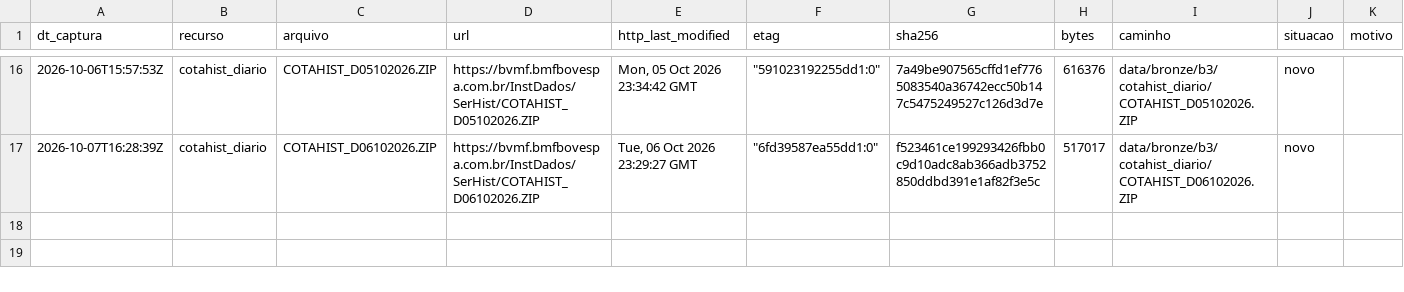
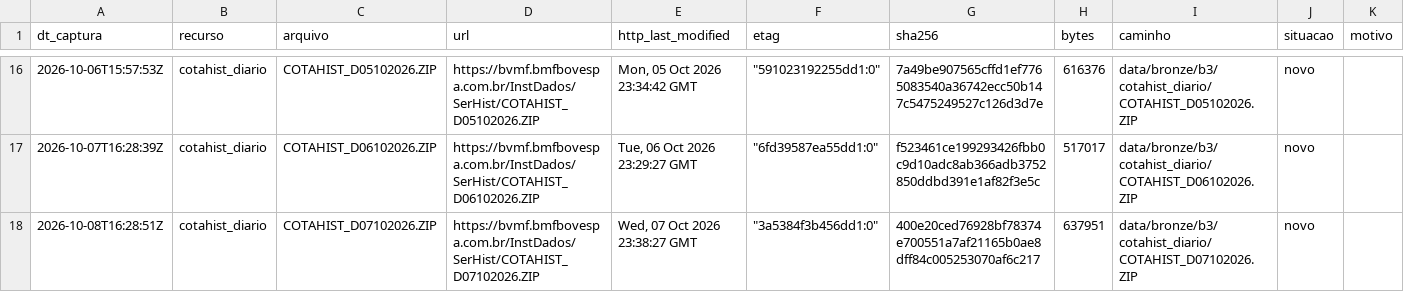
Before and after one commit to OsvaldoSantana/meol, a CSV file: docs/acervo/b3/capturas.csv, drawn as a sheet; only a part is shown, gaps mark what is left out; the diff names each change by its address in the sheet, - before the commit and + after, or states it on an @@ line.

```diff
--- a/docs/acervo/b3/capturas.csv
+++ b/docs/acervo/b3/capturas.csv
+row 18: 2026-10-08T16:28:51Z | cotahist_diario | COTAHIST_D07102026.ZIP | https://bvmf.bmfbovespa.com.br/InstDados/SerHist/COTAHIST_D07102026.ZIP | Wed, 07 Oct 2026 23:38:27 GMT | "3a5384f3b456dd1:0" | 400e20ced76928bf78374e700551a7af21165b0ae8dff84c005253070af6c217 | 637951 | data/bronze/b3/cotahist_diario/COTAHIST_D07102026.ZIP | novo
```
Also changed, not shown: docs/acervo/cvm/capturas.csv, docs/acervo/nefin/capturas.csv.
